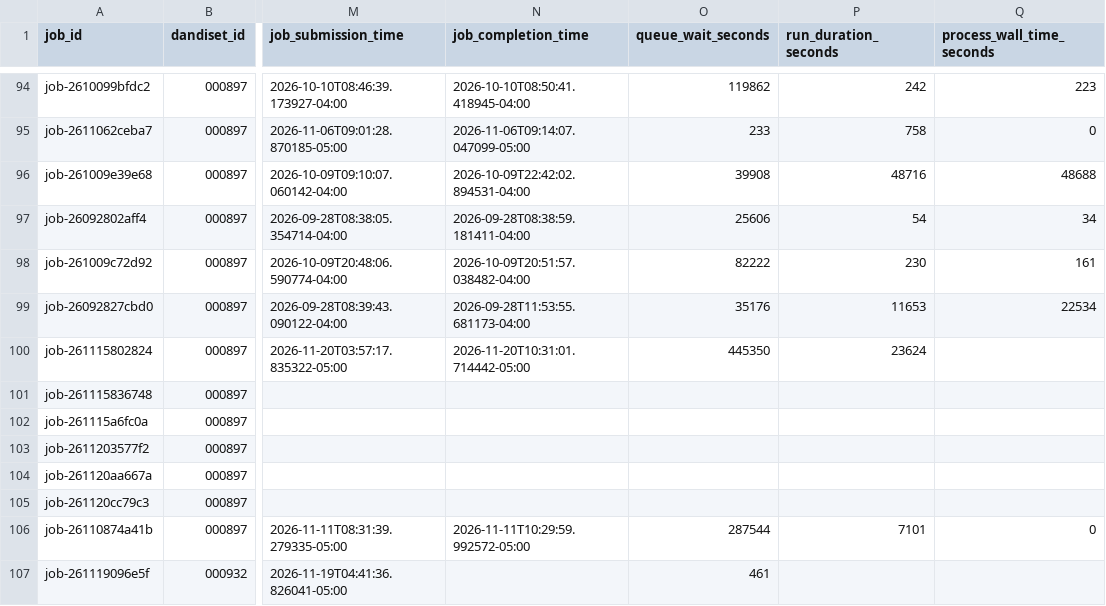
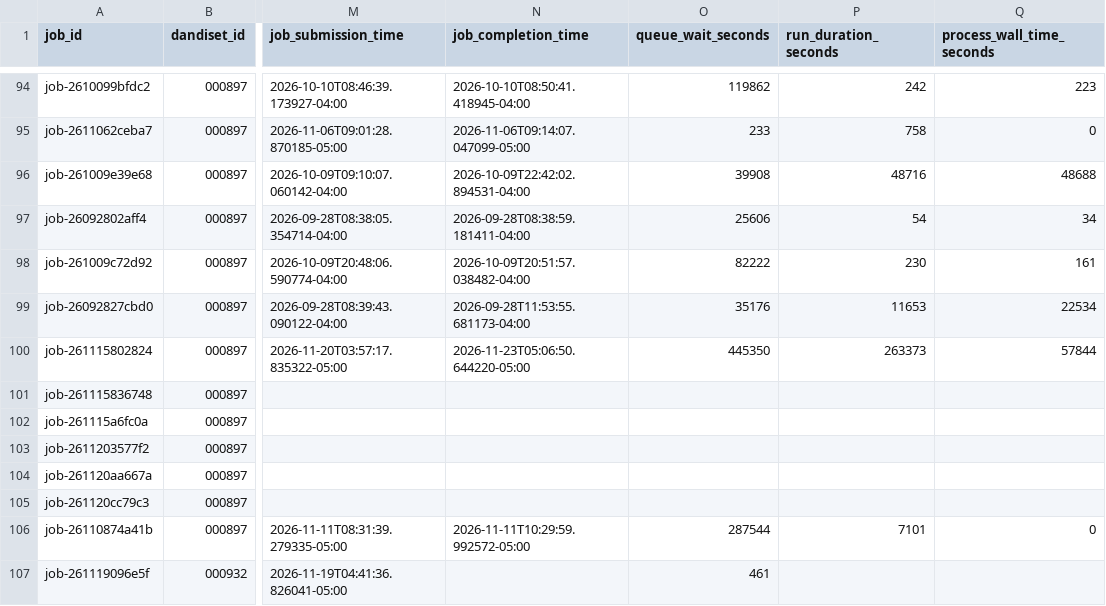
Before and after one commit to dandi-compute/001697, a TSV file: derivatives/jobs.tsv, drawn as a sheet; only a part is shown, gaps mark what is left out; the diff names each change by its address in the sheet, - before the commit and + after, or states it on an @@ line.

```diff
--- a/derivatives/jobs.tsv
+++ b/derivatives/jobs.tsv
-N100 (job_completion_time): 2026-11-20T10:31:01.714442-05:00
+N100 (job_completion_time): 2026-11-23T05:06:50.644220-05:00
-P100 (run_duration_seconds): 23624
+P100 (run_duration_seconds): 263373
-Q100 (process_wall_time_seconds): (empty)
+Q100 (process_wall_time_seconds): 57844
```
Also changed, not shown: 4 other files.
